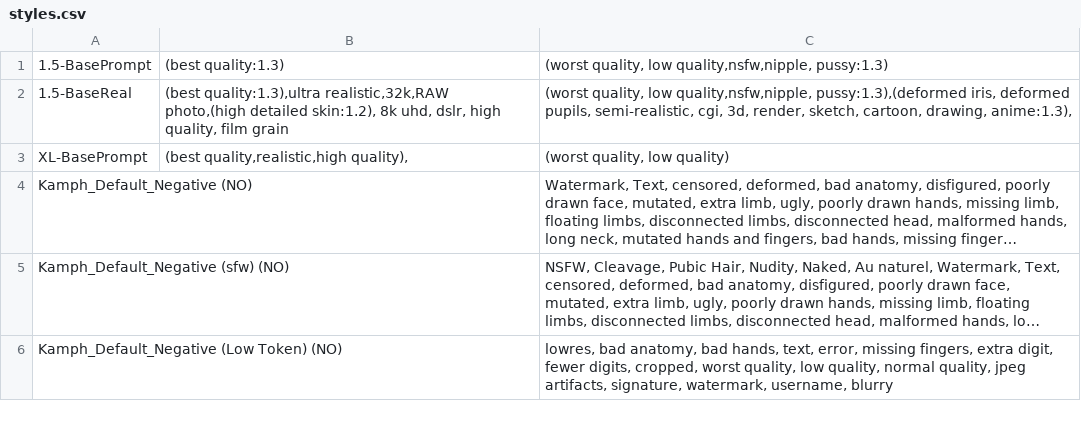
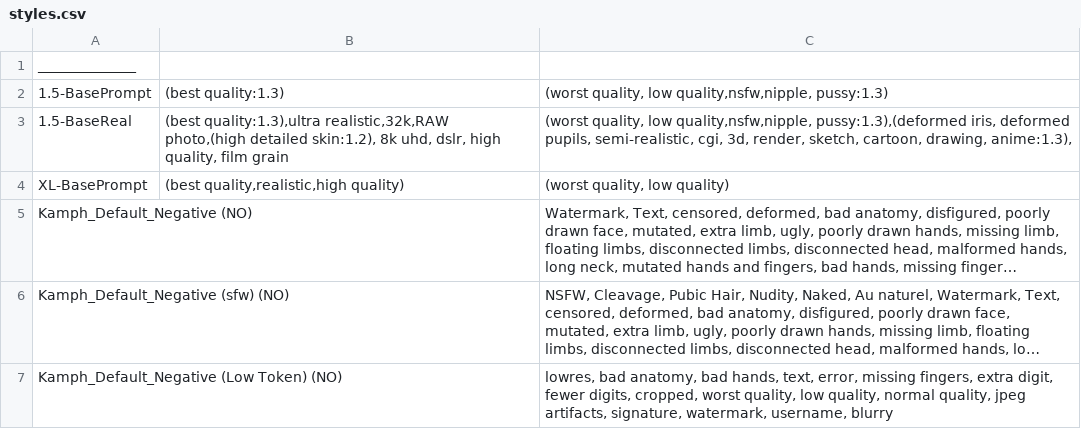
Before and after one commit to hrb9/SDVN_Comfy_node, a CSV file: styles.csv, drawn as a sheet; only a part is shown; long unchanged cells end in …; addresses are those after the commit; the diff names each change by its address in the sheet, - before the commit and + after, or states it on an @@ line.

```diff
--- a/styles.csv
+++ b/styles.csv
+row 1: ______________
-B4: (best quality,realistic,high quality),
+B4: (best quality,realistic,high quality)
```
Also changed, not shown: 1 other file.
